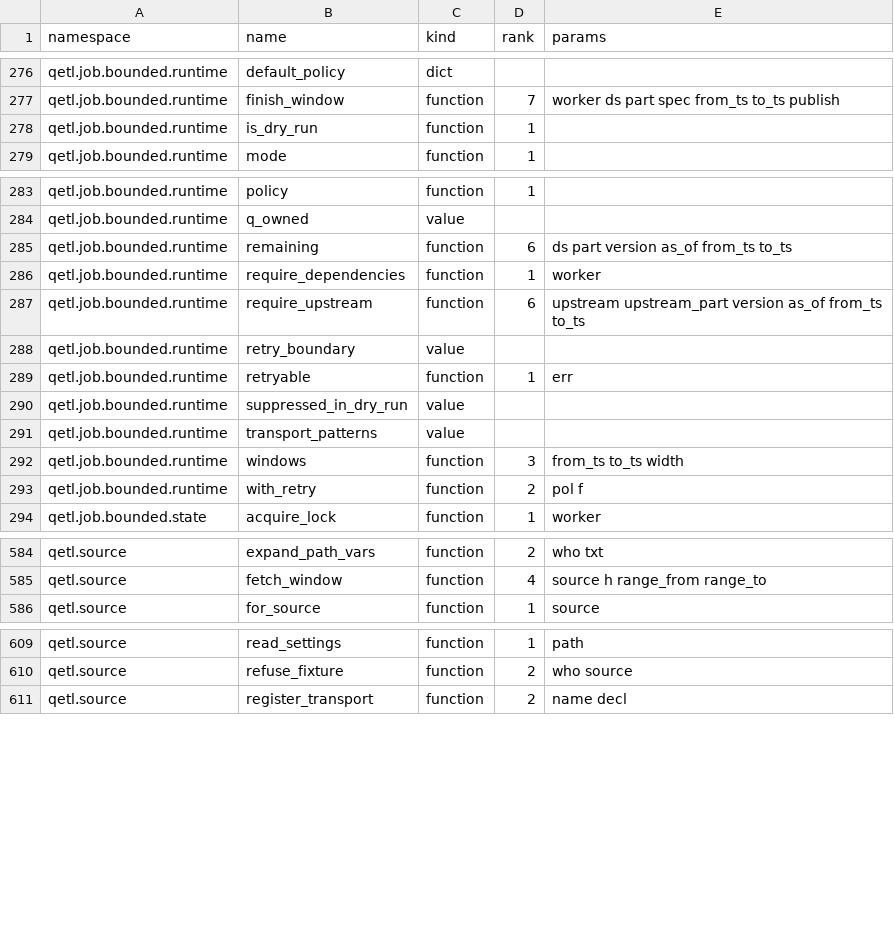
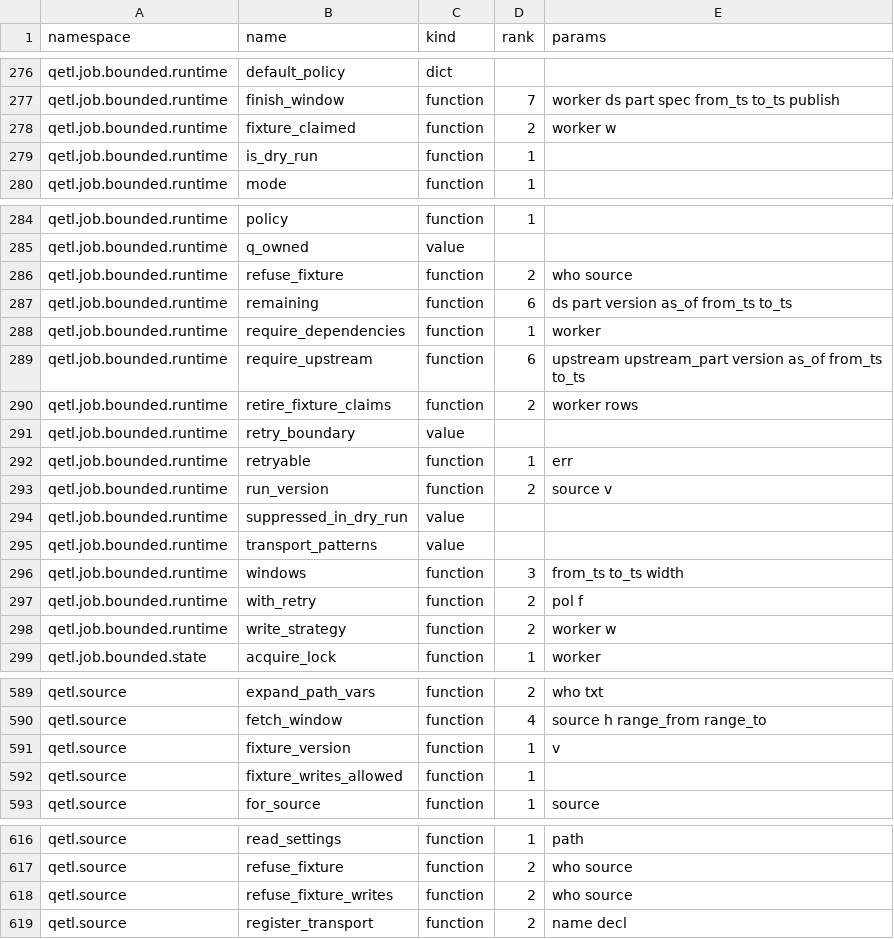
Before and after one commit to kwojdalski/uqf, a CSV file: docs/reference/surfaces/current/functions.csv, drawn as a sheet; only a part is shown, gaps mark what is left out; the diff names each change by its address in the sheet, - before the commit and + after, or states it on an @@ line.

```diff
--- a/docs/reference/surfaces/current/functions.csv
+++ b/docs/reference/surfaces/current/functions.csv
+row 278: qetl.job.bounded.runtime | fixture_claimed | function | 2 | worker w
+row 286: qetl.job.bounded.runtime | refuse_fixture | function | 2 | who source
+row 290: qetl.job.bounded.runtime | retire_fixture_claims | function | 2 | worker rows
+row 293: qetl.job.bounded.runtime | run_version | function | 2 | source v
+row 298: qetl.job.bounded.runtime | write_strategy | function | 2 | worker w
+row 591: qetl.source | fixture_version | function | 1 | v
+row 592: qetl.source | fixture_writes_allowed | function | 1
+row 618: qetl.source | refuse_fixture_writes | function | 2 | who source
```
Also changed, not shown: docs/reference/surfaces/current/variables.csv, 28 other files.
